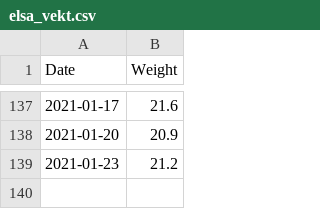
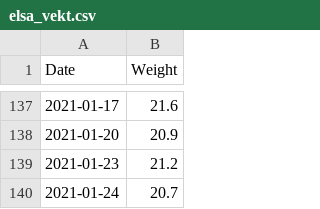
Before and after one commit to Olarm/Treningsdagbok, a CSV file: elsa_vekt.csv, drawn as a sheet; only a part is shown, gaps mark what is left out.

Commit message:
vekt

```diff
--- a/elsa_vekt.csv
+++ b/elsa_vekt.csv
@@ -139 +139,2 @@ Date,Weight
 2021-01-23,21.2
+2021-01-24,20.7
```
Also changed, not shown: morgenvekt.csv.
